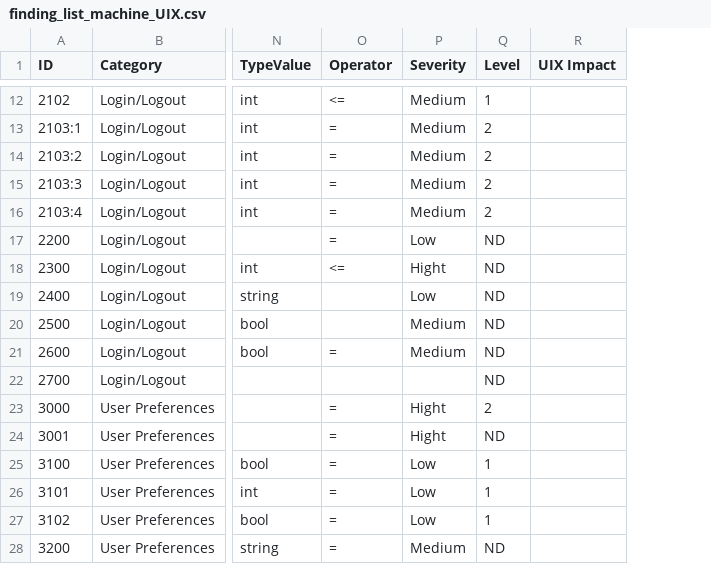
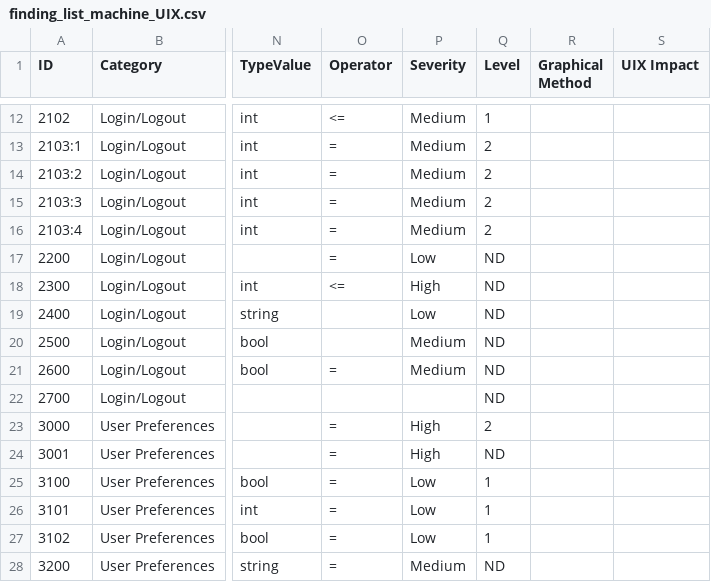
Before and after one commit to CRYPT-ON-IT/policies_hardening_interface, a CSV file: interface/macos/data/finding_list_machine_UIX.csv, drawn as a sheet; only a part is shown, gaps mark what is left out; the diff covers the shown part only; the diff names each change by its address in the sheet, - before the commit and + after, or states it on an @@ line.

```diff
--- a/interface/macos/data/finding_list_machine_UIX.csv
+++ b/interface/macos/data/finding_list_machine_UIX.csv
+column R (Graphical Method), empty
-P18 (Severity): Hight
+P18 (Severity): High
-P23:P24 (Severity): Hight
+P23:P24 (Severity): High
```
Also changed, not shown: 7 edited cells elsewhere in this file.
